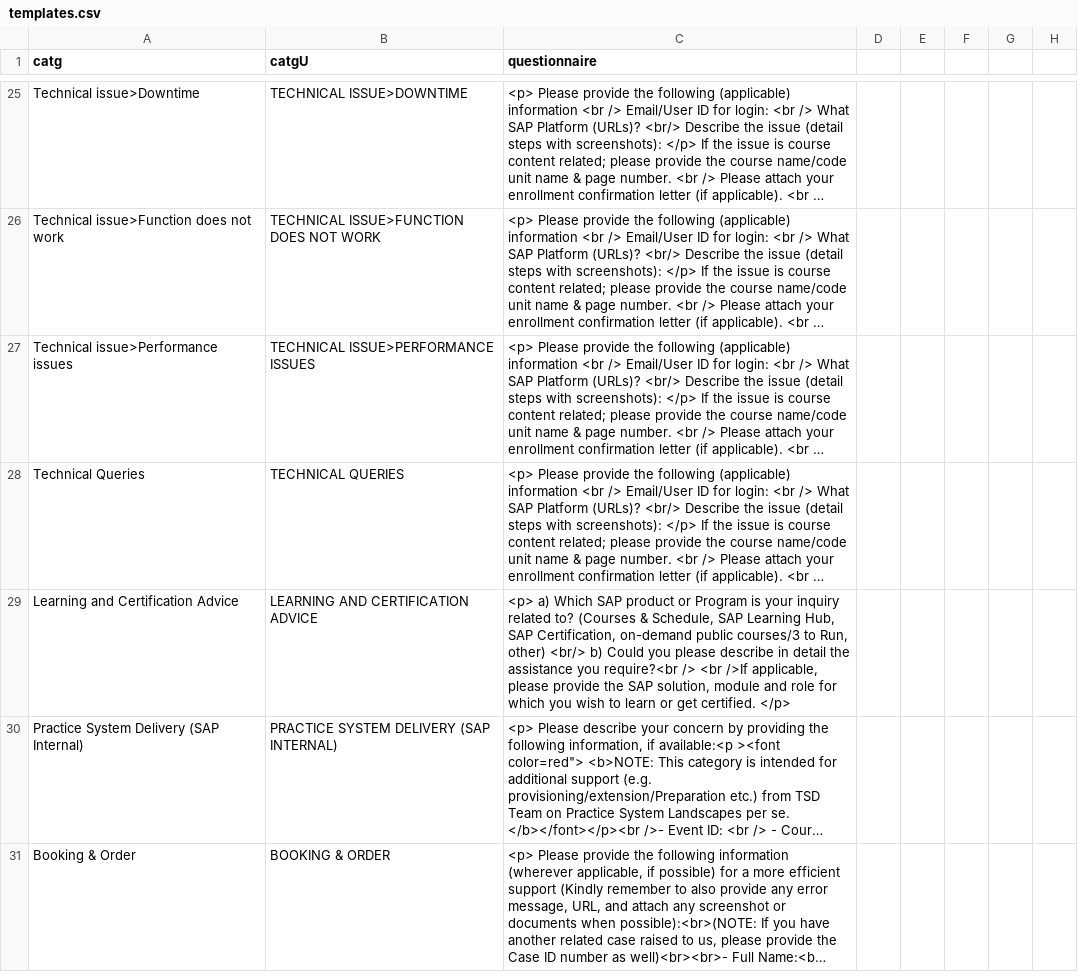
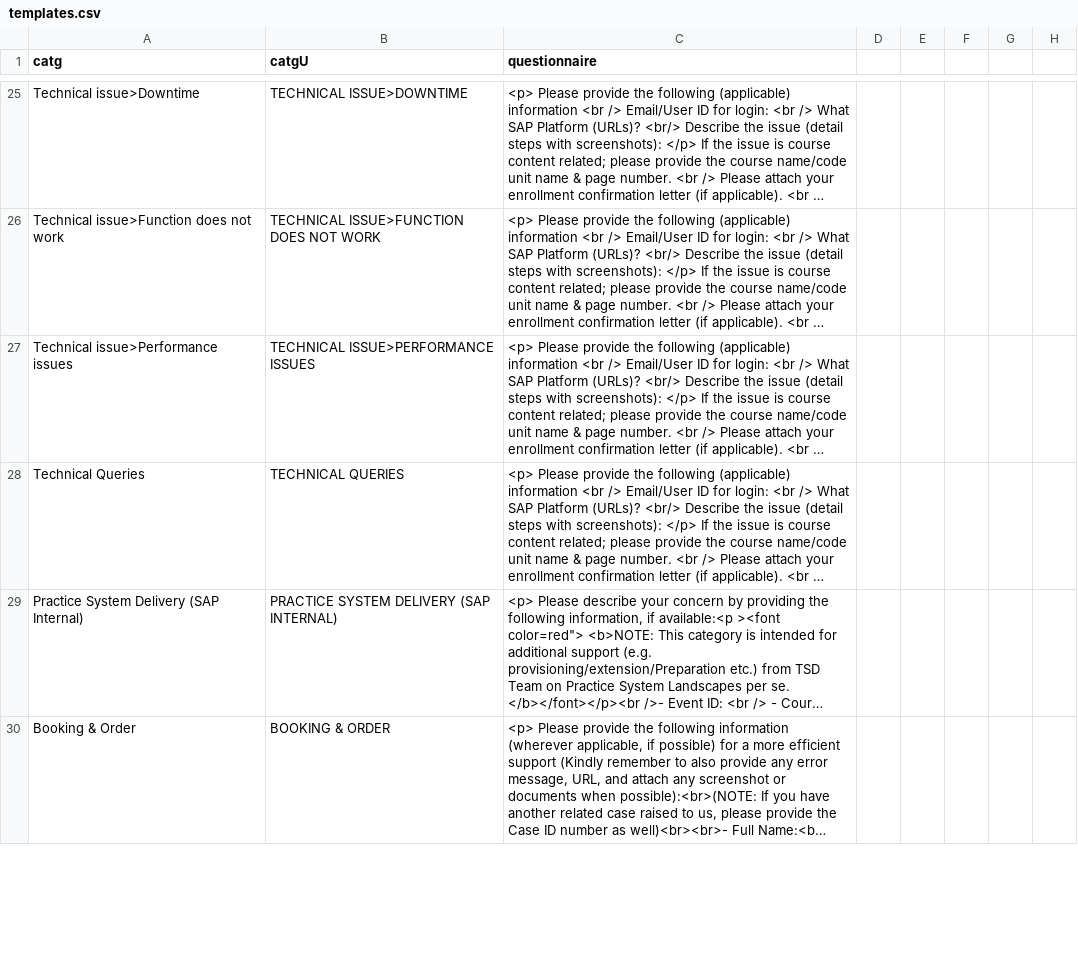
Before and after one commit to sunny13nitk/LSO-Self-Srv, a CSV file: srv/src/main/resources/configCatg/templates.csv, drawn as a sheet; only a part is shown, gaps mark what is left out; long unchanged cells end in …; removed rows and columns are numbered as before the commit, all else as after; the diff covers the shown part only; the diff names each change by its address in the sheet, - before the commit and + after, or states it on an @@ line.

```diff
--- a/srv/src/main/resources/configCatg/templates.csv
+++ b/srv/src/main/resources/configCatg/templates.csv
-row 29: Learning and Certification Advice | LEARNING AND CERTIFICATION ADVICE | <p> a) Which SAP product or Program is your inquiry related to? (Courses & Schedule, SAP Learning Hub, SAP Certification, on-demand public courses/3 to Run, other) <br/> b) Could you please describe in detail the assistance you require?<br /> <br />If applicable, please provide the SAP solution, module and role for which you wish to learn or get certified. </p>
```
Also changed, not shown: 1 added row and 1 edited cell elsewhere in this file, srv/src/main/resources/configCatg/templatesCatg2.csv, 3 other files.
